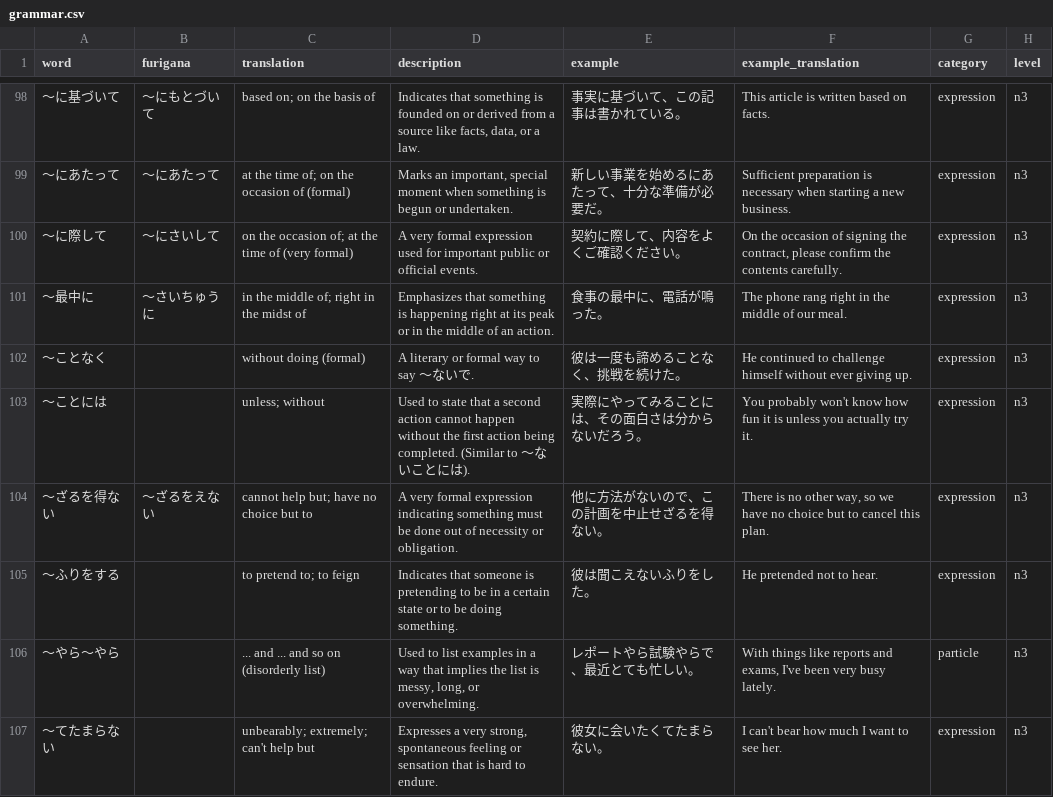
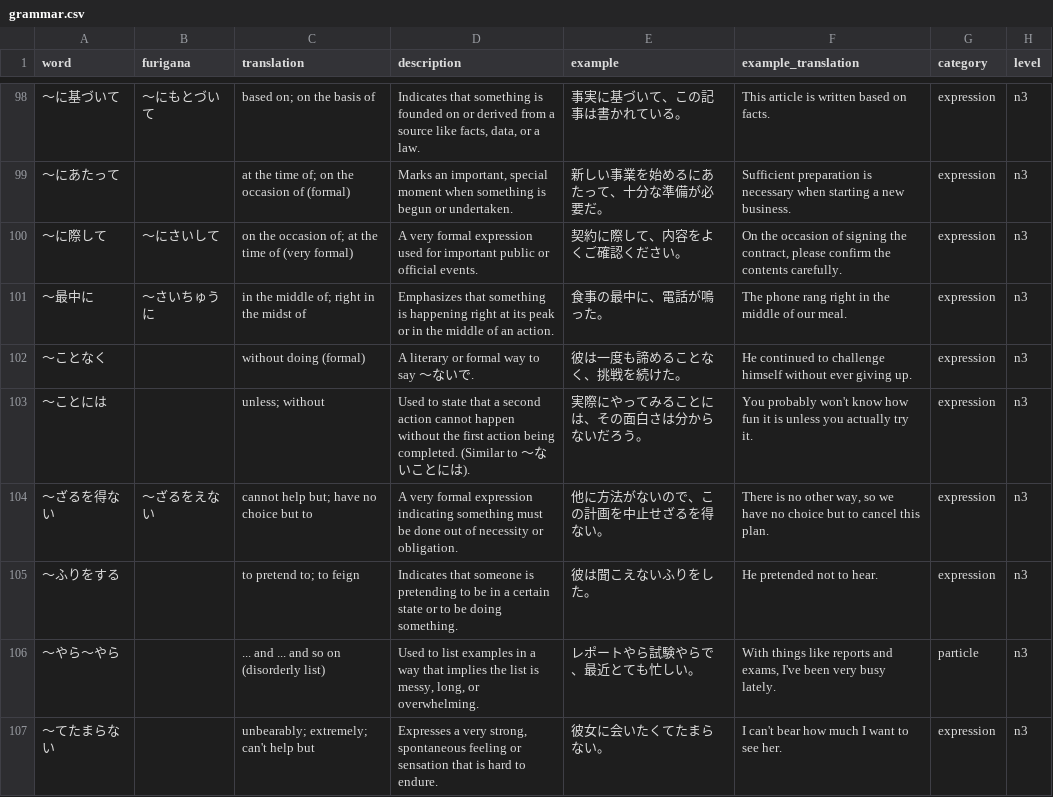
Before and after one commit to tronchal/manabu-browser-extension, a CSV file: src/data/vocab/n3/grammar.csv, drawn as a sheet; only a part is shown, gaps mark what is left out; the diff covers the shown part only.

```diff
--- a/src/data/vocab/n3/grammar.csv
+++ b/src/data/vocab/n3/grammar.csv
@@ -98,10 +98,10 @@ word,furigana,translation,description,example,example_translation,category,level
-～に基づいて,～にもとづいて,based on; on the basis of,"Indicates that something is founded on or derived from a source like facts, data, or a law.",事実に基づいて、この記事は書かれている。,"This article is written based on facts.",expression,n3
-～にあたって,～にあたって,at the time of; on the occasion of (formal),"Marks an important, special moment when something is begun or undertaken.",新しい事業を始めるにあたって、十分な準備が必要だ。,"Sufficient preparation is necessary when starting a new business.",expression,n3
-～に際して,～にさいして,on the occasion of; at the time of (very formal),"A very formal expression used for important public or official events.",契約に際して、内容をよくご確認ください。,"On the occasion of signing the contract, please confirm the contents carefully.",expression,n3
-～最中に,～さいちゅうに,in the middle of; right in the midst of,"Emphasizes that something is happening right at its peak or in the middle of an action.",食事の最中に、電話が鳴った。,"The phone rang right in the middle of our meal.",expression,n3
-～ことなく,,without doing (formal),"A literary or formal way to say ～ないで.",彼は一度も諦めることなく、挑戦を続けた。,"He continued to challenge himself without ever giving up.",expression,n3
-～ことには,,unless; without,"Used to state that a second action cannot happen without the first action being completed. (Similar to ～ないことには).",実際にやってみることには、その面白さは分からないだろう。,"You probably won't know how fun it is unless you actually try it.",expression,n3
-～ざるを得ない,～ざるをえない,cannot help but; have no choice but to,"A very formal expression indicating something must be done out of necessity or obligation.",他に方法がないので、この計画を中止せざるを得ない。,"There is no other way, so we have no choice but to cancel this plan.",expression,n3
-～ふりをする,,to pretend to; to feign,"Indicates that someone is pretending to be in a certain state or to be doing something.",彼は聞こえないふりをした。,"He pretended not to hear.",expression,n3
-～やら～やら,,... and ... and so on (disorderly list),"Used to list examples in a way that implies the list is messy, long, or overwhelming.",レポートやら試験やらで、最近とても忙しい。,"With things like reports and exams, I've been very busy lately.",particle,n3
-～てたまらない,,unbearably; extremely; can't help but,"Expresses a very strong, spontaneous feeling or sensation that is hard to endure.",彼女に会いたくてたまらない。,"I can't bear how much I want to see her.",expression,n3
+〜に基づいて,〜にもとづいて,based on; on the basis of,"Indicates that something is founded on or derived from a source like facts, data, or a law.",事実に基づいて、この記事は書かれている。,"This article is written based on facts.",expression,n3
+〜にあたって,,at the time of; on the occasion of (formal),"Marks an important, special moment when something is begun or undertaken.",新しい事業を始めるにあたって、十分な準備が必要だ。,"Sufficient preparation is necessary when starting a new business.",expression,n3
+〜に際して,〜にさいして,on the occasion of; at the time of (very formal),"A very formal expression used for important public or official events.",契約に際して、内容をよくご確認ください。,"On the occasion of signing the contract, please confirm the contents carefully.",expression,n3
+〜最中に,〜さいちゅうに,in the middle of; right in the midst of,"Emphasizes that something is happening right at its peak or in the middle of an action.",食事の最中に、電話が鳴った。,"The phone rang right in the middle of our meal.",expression,n3
+〜ことなく,,without doing (formal),"A literary or formal way to say 〜ないで.",彼は一度も諦めることなく、挑戦を続けた。,"He continued to challenge himself without ever giving up.",expression,n3
+〜ことには,,unless; without,"Used to state that a second action cannot happen without the first action being completed. (Similar to 〜ないことには).",実際にやってみることには、その面白さは分からないだろう。,"You probably won't know how fun it is unless you actually try it.",expression,n3
+〜ざるを得ない,〜ざるをえない,cannot help but; have no choice but to,"A very formal expression indicating something must be done out of necessity or obligation.",他に方法がないので、この計画を中止せざるを得ない。,"There is no other way, so we have no choice but to cancel this plan.",expression,n3
+〜ふりをする,,to pretend to; to feign,"Indicates that someone is pretending to be in a certain state or to be doing something.",彼は聞こえないふりをした。,"He pretended not to hear.",expression,n3
+〜やら〜やら,,... and ... and so on (disorderly list),"Used to list examples in a way that implies the list is messy, long, or overwhelming.",レポートやら試験やらで、最近とても忙しい。,"With things like reports and exams, I've been very busy lately.",particle,n3
+〜てたまらない,,unbearably; extremely; can't help but,"Expresses a very strong, spontaneous feeling or sensation that is hard to endure.",彼女に会いたくてたまらない。,"I can't bear how much I want to see her.",expression,n3
```
Also changed, not shown: 153 edited cells elsewhere in this file, src/data/vocab/n1/grammar.csv, src/data/vocab/n1/words.csv, 22 other files.
